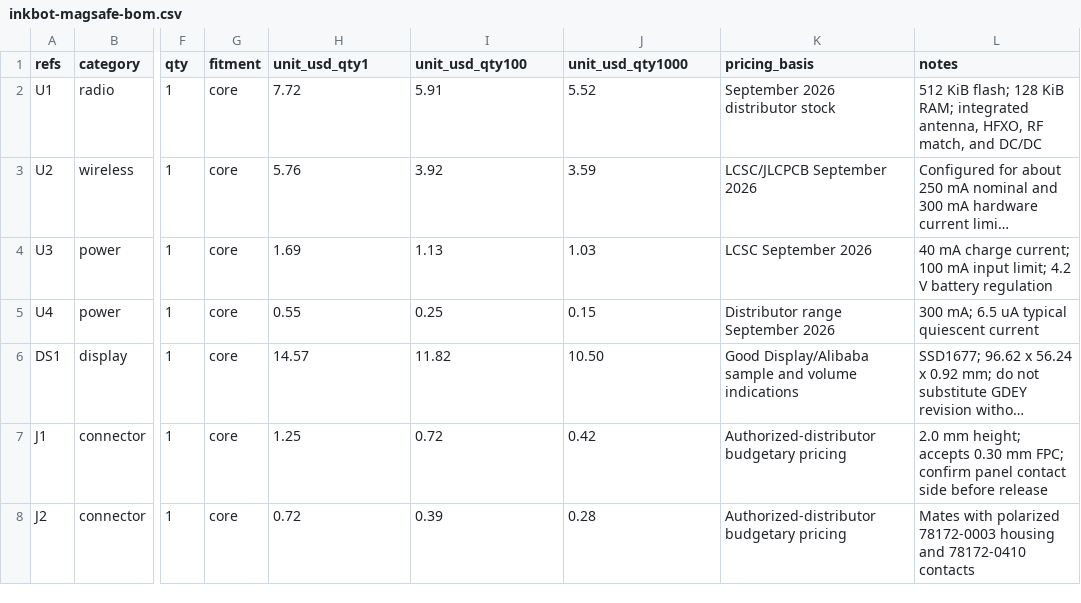
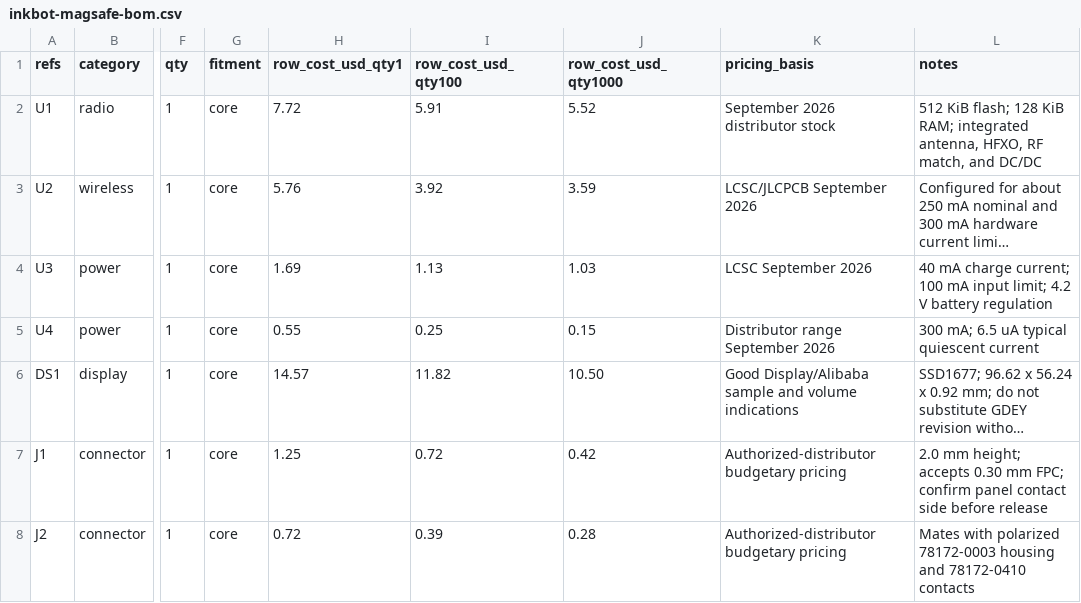
Before and after one commit to imjasonh/playground, a CSV file: docs/inkbot-magsafe-bom.csv, drawn as a sheet; only a part is shown, gaps mark what is left out; long unchanged cells end in …; the diff names each change by its address in the sheet, - before the commit and + after, or states it on an @@ line.

```diff
--- a/docs/inkbot-magsafe-bom.csv
+++ b/docs/inkbot-magsafe-bom.csv
-H1: unit_usd_qty1
+H1: row_cost_usd_qty1
-I1: unit_usd_qty100
+I1: row_cost_usd_qty100
-J1: unit_usd_qty1000
+J1: row_cost_usd_qty1000
```
Also changed, not shown: 4 other files.
